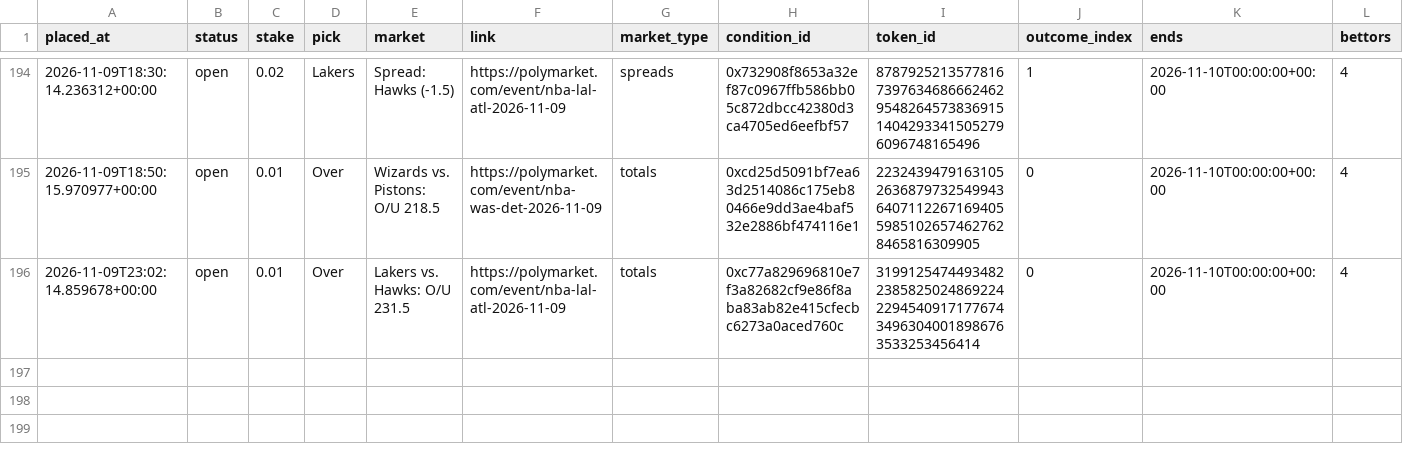
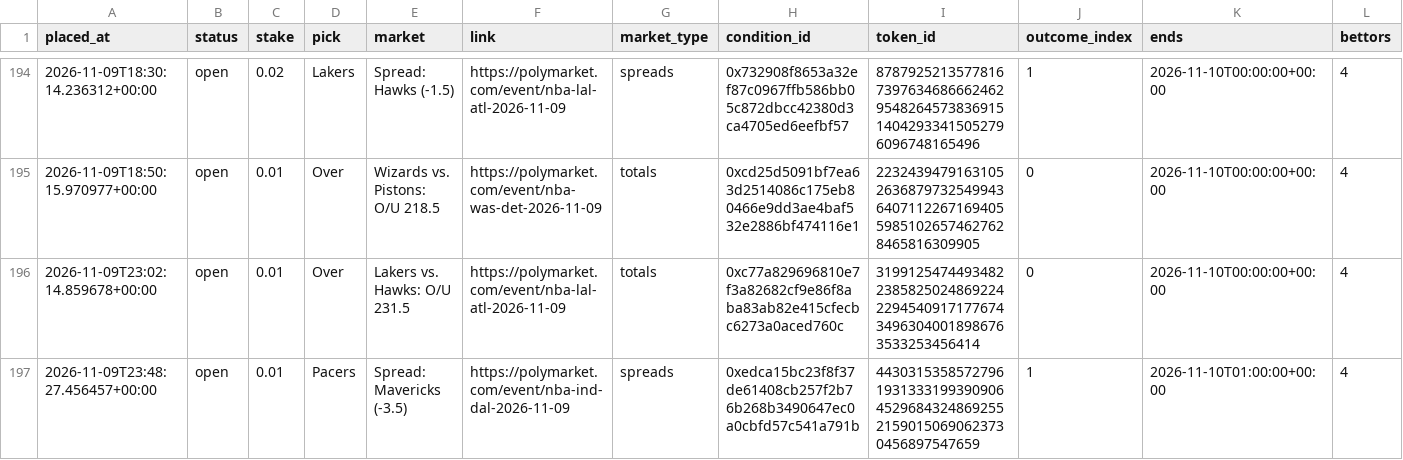
Before and after one commit to bhooder/Polymarket, a CSV file: paper_trades_b.csv, drawn as a sheet; only a part is shown, gaps mark what is left out; rows hold the shown columns only; the diff names each change by its address in the sheet, - before the commit and + after, or states it on an @@ line.

```diff
--- a/paper_trades_b.csv
+++ b/paper_trades_b.csv
+row 197: 2026-11-09T23:48:27.456457+00:00 | open | 0.01 | Pacers | Spread: Mavericks (-3.5) | https://polymarket.com/event/nba-ind-dal-2026-11-09 | spreads | 0xedca15bc23f8f37de61408cb257f2b76b268b3490647ec0a0cbfd57c541a791b | 44303153585727961931333199390906452968432486925521590150690623730456897547659 | 1 | 2026-11-10T01:00:00+00:00 | 4
```
Also changed, not shown: 4 other files.
